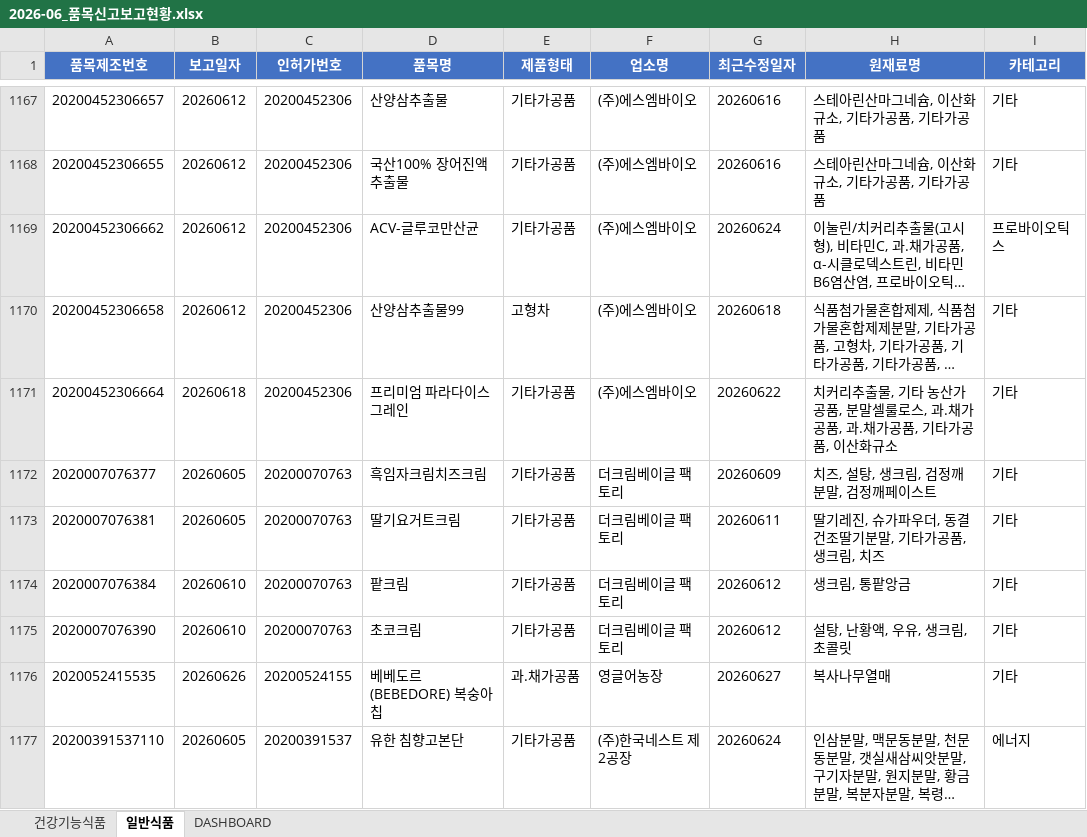
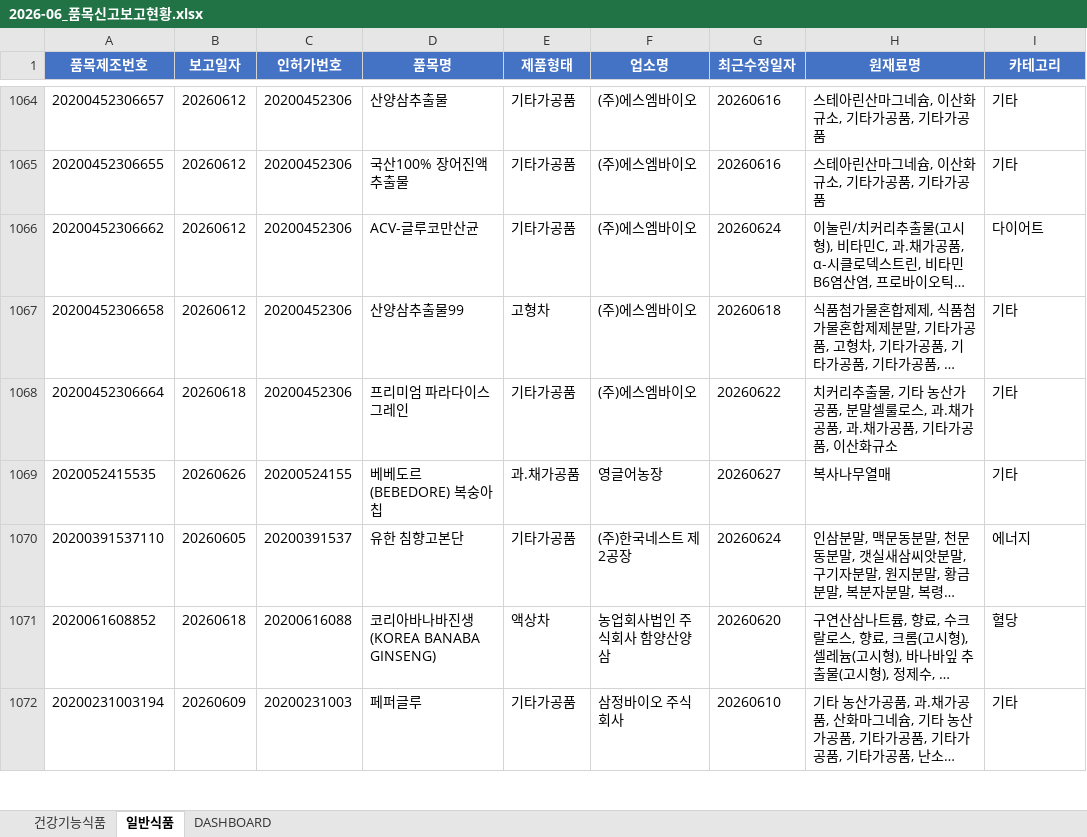
Before and after one commit to primexx98-sudo/food-product-status, an Excel workbook: output/2026-06_품목신고보고현황.xlsx, sheet 일반식품, drawn as a sheet; only a part is shown, gaps mark what is left out; the shorter side is filled out with more unchanged rows; long unchanged cells end in …; values as stored, in another font and other column widths than the file's, no borders; removed rows and columns are numbered as before the commit, all else as after; the diff covers the shown part only; the diff names each change by its address in the sheet, - before the commit and + after, or states it on an @@ line.

```diff
--- a/output/2026-06_품목신고보고현황.xlsx (sheet 일반식품)
+++ b/output/2026-06_품목신고보고현황.xlsx (sheet 일반식품)
-I1066 (카테고리): 프로바이오틱스
+I1066 (카테고리): 다이어트
-row 1172: 2020007076377 | 20260605 | 20200070763 | 흑임자크림치즈크림 | 기타가공품 | 더크림베이글 팩토리 | 20260609 | 치즈, 설탕, 생크림, 검정깨분말, 검정깨페이스트 | 기타
-row 1173: 2020007076381 | 20260605 | 20200070763 | 딸기요거트크림 | 기타가공품 | 더크림베이글 팩토리 | 20260611 | 딸기레진, 슈가파우더, 동결건조딸기분말, 기타가공품, 생크림, 치즈 | 기타
-row 1174: 2020007076384 | 20260610 | 20200070763 | 팥크림 | 기타가공품 | 더크림베이글 팩토리 | 20260612 | 생크림, 통팥앙금 | 기타
-row 1175: 2020007076390 | 20260610 | 20200070763 | 초코크림 | 기타가공품 | 더크림베이글 팩토리 | 20260612 | 설탕, 난황액, 우유, 생크림, 초콜릿 | 기타
```
Also changed, not shown: 132 removed rows and 69 edited cells elsewhere in this sheet, sheet DASHBOARD, output/2026-07_품목신고보고현황.xlsx, 10 other files.
